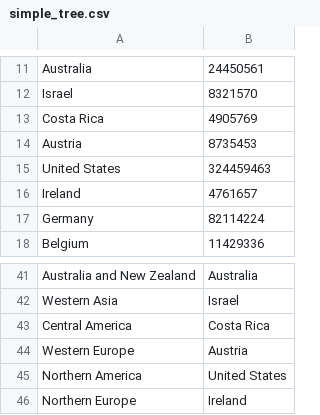
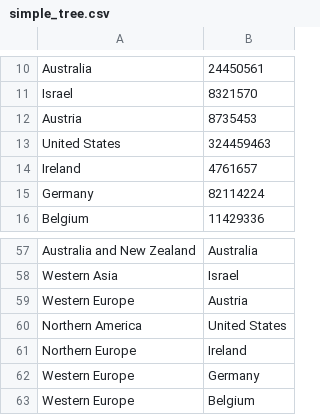
Before and after one commit to dbaris/comp177-a4, a CSV file: a4/simple_tree.csv, drawn as a sheet; only a part is shown, gaps mark what is left out; the shorter side is filled out with more unchanged rows; the diff covers the shown part only.

```diff
--- a/a4/simple_tree.csv
+++ b/a4/simple_tree.csv
@@ -12,3 +11,2 @@ Australia,24450561
 Israel,8321570
-Costa Rica,4905769
 Austria,8735453
@@ -42,3 +58,2 @@ Australia and New Zealand,Australia
 Western Asia,Israel
-Central America,Costa Rica
 Western Europe,Austria
```
Also changed, not shown: 33 added rows, 4 removed rows and 2 edited cells elsewhere in this file, a4/simple.csv, 9 other files.
